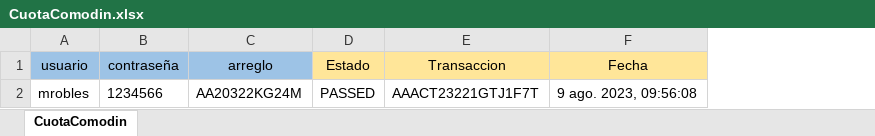
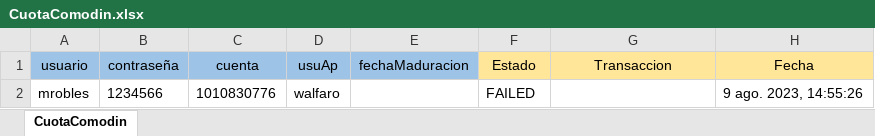
Before and after one commit to Valvaradomoreno/Regresion, an Excel workbook: src/Excel/entregable4/CuotaComodin.xlsx, sheet CuotaComodin, drawn as a sheet; values as stored, in another font and other column widths than the file's, no borders; removed rows and columns are numbered as before the commit, all else as after; the diff names each change by its address in the sheet, - before the commit and + after, or states it on an @@ line.

Commit message:
update entregable 4

```diff
--- a/src/Excel/entregable4/CuotaComodin.xlsx (sheet CuotaComodin)
+++ b/src/Excel/entregable4/CuotaComodin.xlsx (sheet CuotaComodin)
-column C (arreglo), row 2: AA20322KG24M
+column C (cuenta), row 2: 1010830776
+column D (usuAp), row 2: walfaro
+column E (fechaMaduracion), empty
-F2 (Estado): PASSED
+F2 (Estado): FAILED
-G2 (Transaccion): AAACT23221GTJ1F7T
+G2 (Transaccion): (empty)
-H2 (Fecha): 9 ago. 2023, 09:56:08
+H2 (Fecha): 9 ago. 2023, 14:55:26
```
Also changed, not shown: src/Excel/entregable3/AltaPrestamo.xlsx, src/Excel/entregable4/CancelacionAnticipadaDPF.xlsx, 34 other files.
